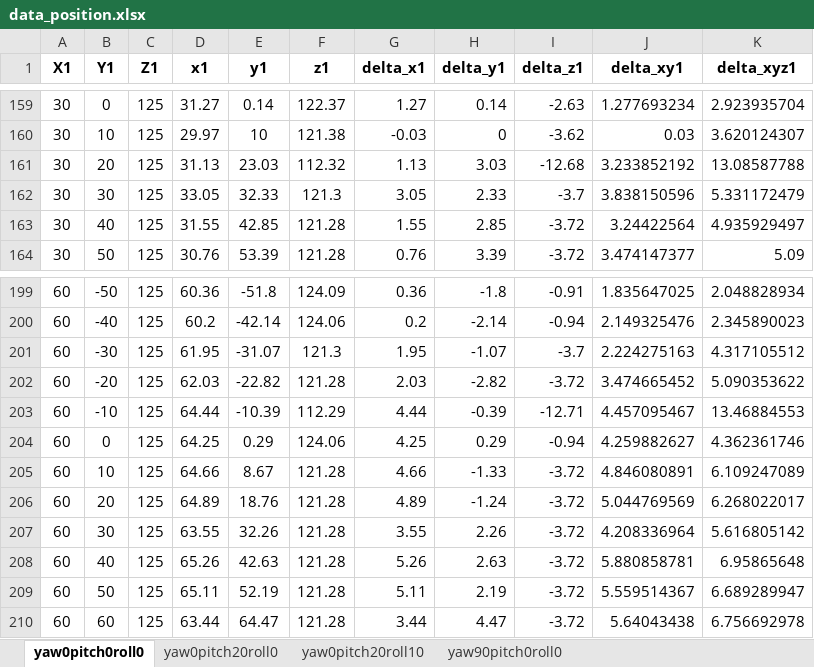
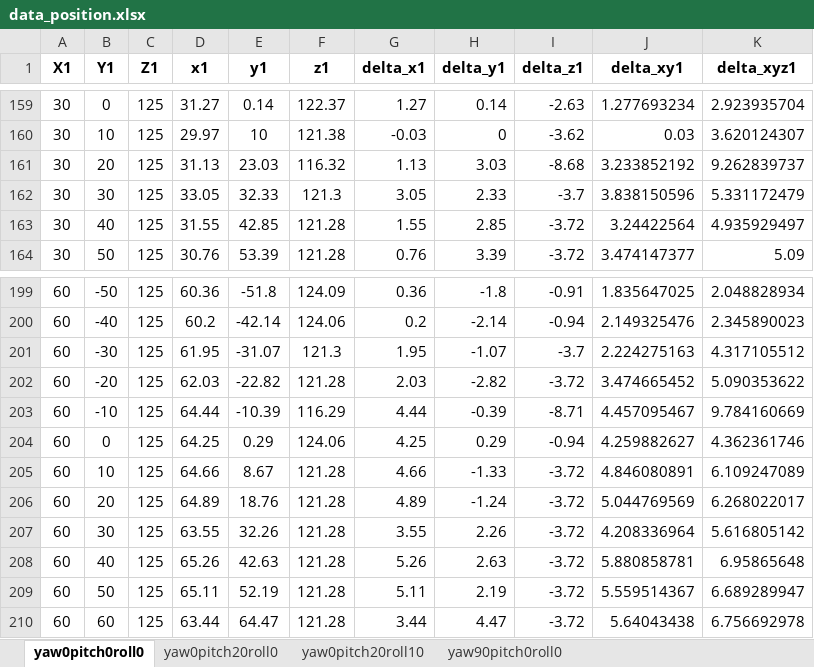
Before and after one commit to nguyendinhquan140701/LEDs_Data_Processing, an Excel workbook: Encode_Decode/draw/data/data_position.xlsx, sheet yaw0pitch0roll0, drawn as a sheet; only a part is shown, gaps mark what is left out; values as stored, in another font and other column widths than the file's, no borders; the diff covers the shown part only; the diff names each change by its address in the sheet, - before the commit and + after, or states it on an @@ line.

```diff
--- a/Encode_Decode/draw/data/data_position.xlsx (sheet yaw0pitch0roll0)
+++ b/Encode_Decode/draw/data/data_position.xlsx (sheet yaw0pitch0roll0)
-F161 (z1): 112.32
+F161 (z1): 116.32
-I161 (delta_z1): -12.68
+I161 (delta_z1): -8.68
-K161 (delta_xyz1): 13.08587788
+K161 (delta_xyz1): 9.262839737
-F203 (z1): 112.29
+F203 (z1): 116.29
-I203 (delta_z1): -12.71
+I203 (delta_z1): -8.71
-K203 (delta_xyz1): 13.46884553
+K203 (delta_xyz1): 9.784160669
```
Also changed, not shown: 18 edited cells elsewhere in this sheet, Encode_Decode/draw/data/yaw0_pitch20_roll0_edited.xlsx, Encode_Decode/draw/data/yaw0_pitch20_roll10_SRC.xlsx, 24 other files.
